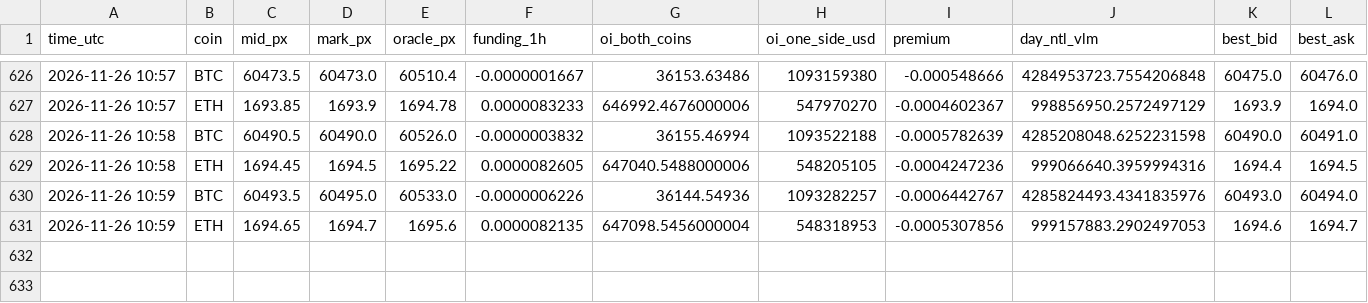
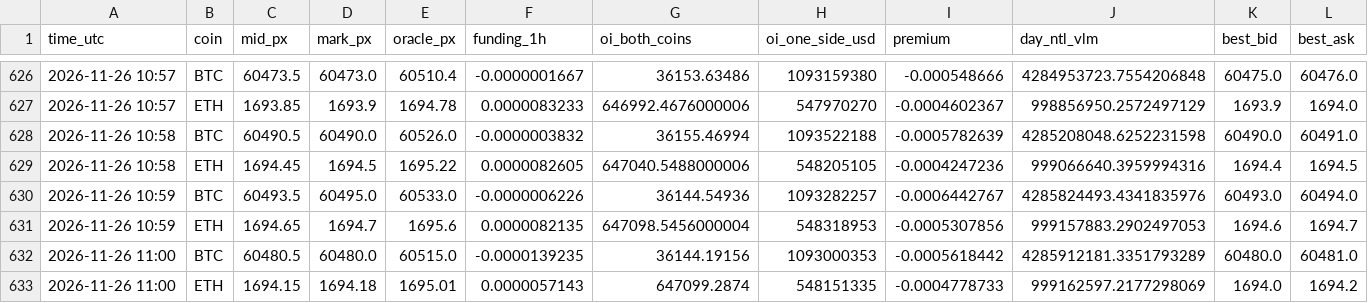
Before and after one commit to extraicy/btc-journal-data, a CSV file: data/market_1m/2026-11-26.csv, drawn as a sheet; only a part is shown, gaps mark what is left out; rows hold the shown columns only; the diff names each change by its address in the sheet, - before the commit and + after, or states it on an @@ line.

```diff
--- a/data/market_1m/2026-11-26.csv
+++ b/data/market_1m/2026-11-26.csv
+row 632: 2026-11-26 11:00 | BTC | 60480.5 | 60480.0 | 60515.0 | -0.0000139235 | 36144.19156 | 1093000353 | -0.0005618442 | 4285912181.3351793289 | 60480.0 | 60481.0
+row 633: 2026-11-26 11:00 | ETH | 1694.15 | 1694.18 | 1695.01 | 0.0000057143 | 647099.2874 | 548151335 | -0.0004778733 | 999162597.2177298069 | 1694.0 | 1694.2
```
Also changed, not shown: data/flows_1m/2026-11-26.csv, 4 other files.
